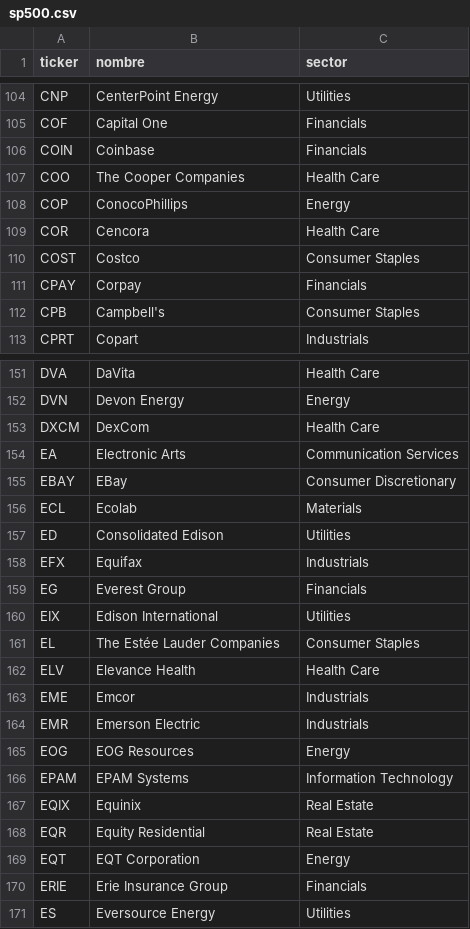
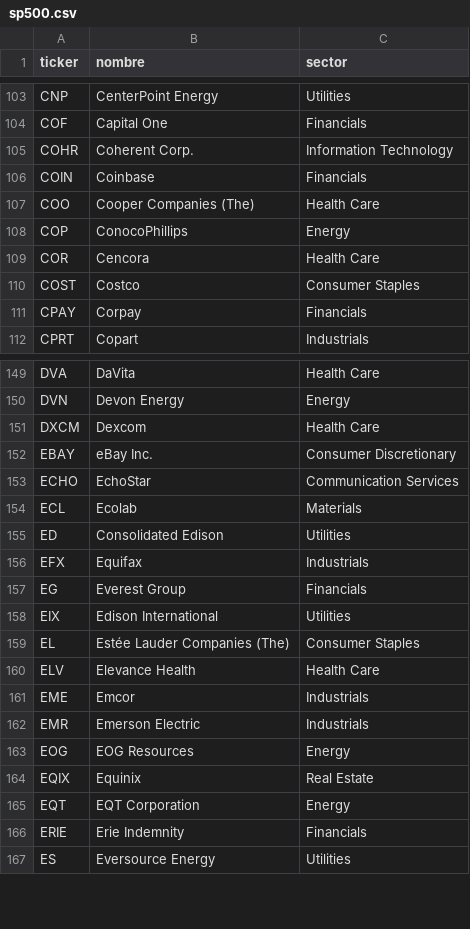
Before and after one commit to bortrax25/CLASS-CS-INTERNET, a CSV file: rango-acciones/data/universes/sp500.csv, drawn as a sheet; only a part is shown, gaps mark what is left out; the diff covers the shown part only.

```diff
--- a/rango-acciones/data/universes/sp500.csv
+++ b/rango-acciones/data/universes/sp500.csv
@@ -105,4 +104,5 @@ CNP,CenterPoint Energy,Utilities
 COF,Capital One,Financials
+COHR,Coherent Corp.,Information Technology
 COIN,Coinbase,Financials
-COO,The Cooper Companies,Health Care
+COO,Cooper Companies (The),Health Care
 COP,ConocoPhillips,Energy
@@ -111,3 +111,2 @@ COST,Costco,Consumer Staples
 CPAY,Corpay,Financials
-CPB,Campbell's,Consumer Staples
 CPRT,Copart,Industrials
@@ -152,5 +150,5 @@ DVA,DaVita,Health Care
 DVN,Devon Energy,Energy
-DXCM,DexCom,Health Care
-EA,Electronic Arts,Communication Services
-EBAY,EBay,Consumer Discretionary
+DXCM,Dexcom,Health Care
+EBAY,eBay Inc.,Consumer Discretionary
+ECHO,EchoStar,Communication Services
 ECL,Ecolab,Materials
@@ -160,3 +158,3 @@ EG,Everest Group,Financials
 EIX,Edison International,Utilities
-EL,The Estée Lauder Companies,Consumer Staples
+EL,Estée Lauder Companies (The),Consumer Staples
 ELV,Elevance Health,Health Care
@@ -165,7 +163,5 @@ EMR,Emerson Electric,Industrials
 EOG,EOG Resources,Energy
-EPAM,EPAM Systems,Information Technology
 EQIX,Equinix,Real Estate
-EQR,Equity Residential,Real Estate
 EQT,EQT Corporation,Energy
-ERIE,Erie Insurance Group,Financials
+ERIE,Erie Indemnity,Financials
 ES,Eversource Energy,Utilities
```
Also changed, not shown: 14 added rows, 12 removed rows and 46 edited cells elsewhere in this file, 8 other files.
